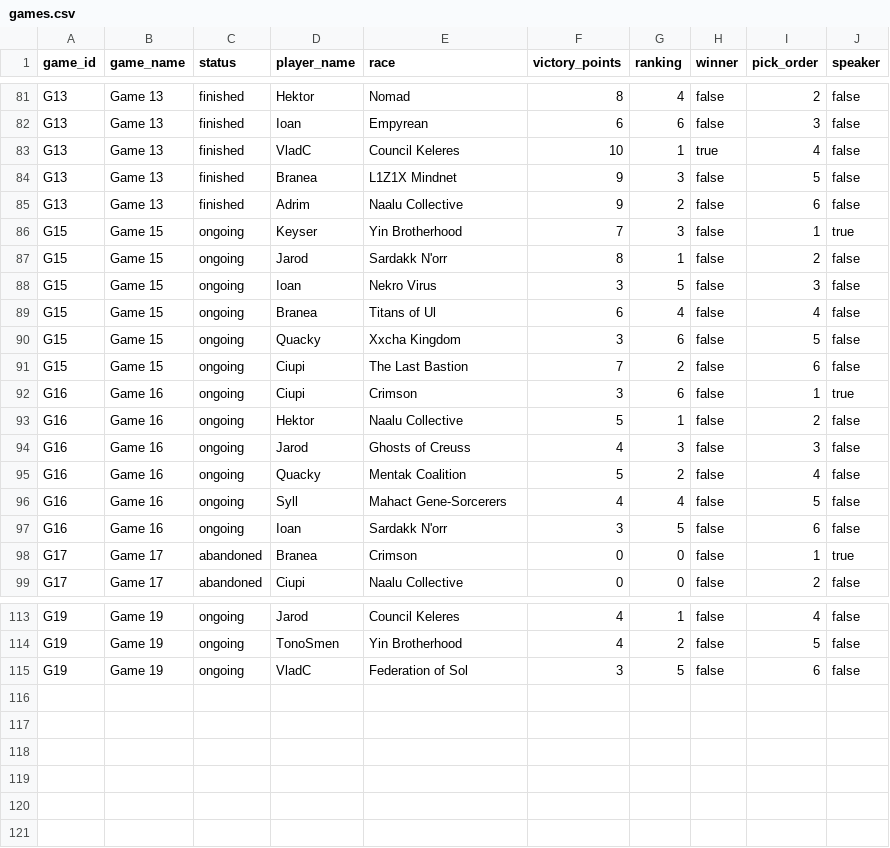
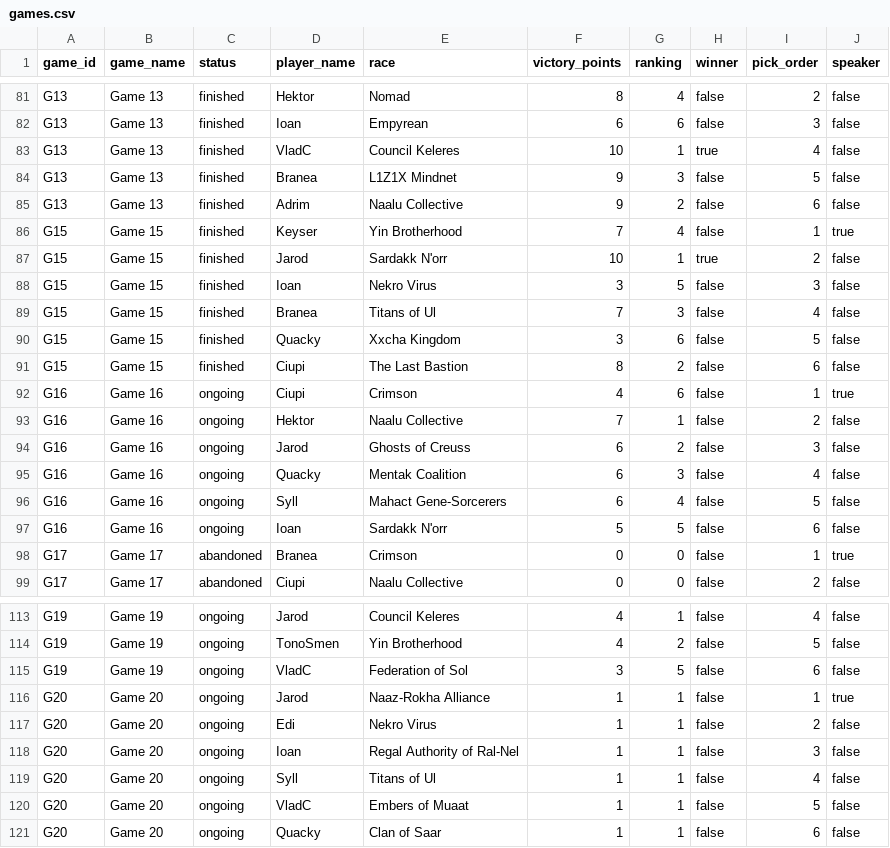
Before and after one commit to hansagif/ti4-reporter, a CSV file: data/games.csv, drawn as a sheet; only a part is shown, gaps mark what is left out.

Commit message:
Game 15 finished (Jarod wins), Game 16/19 updates, Game 20 new

```diff
--- a/data/games.csv
+++ b/data/games.csv
@@ -85,14 +85,14 @@ G13,Game 13,finished,Branea,L1Z1X Mindnet,9,3,false,5,false
 G13,Game 13,finished,Adrim,Naalu Collective,9,2,false,6,false
-G15,Game 15,ongoing,Keyser,Yin Brotherhood,7,3,false,1,true
-G15,Game 15,ongoing,Jarod,Sardakk N'orr,8,1,false,2,false
-G15,Game 15,ongoing,Ioan,Nekro Virus,3,5,false,3,false
-G15,Game 15,ongoing,Branea,Titans of Ul,6,4,false,4,false
-G15,Game 15,ongoing,Quacky,Xxcha Kingdom,3,6,false,5,false
-G15,Game 15,ongoing,Ciupi,The Last Bastion,7,2,false,6,false
-G16,Game 16,ongoing,Ciupi,Crimson,3,6,false,1,true
-G16,Game 16,ongoing,Hektor,Naalu Collective,5,1,false,2,false
-G16,Game 16,ongoing,Jarod,Ghosts of Creuss,4,3,false,3,false
-G16,Game 16,ongoing,Quacky,Mentak Coalition,5,2,false,4,false
-G16,Game 16,ongoing,Syll,Mahact Gene-Sorcerers,4,4,false,5,false
-G16,Game 16,ongoing,Ioan,Sardakk N'orr,3,5,false,6,false
+G15,Game 15,finished,Keyser,Yin Brotherhood,7,4,false,1,true
+G15,Game 15,finished,Jarod,Sardakk N'orr,10,1,true,2,false
+G15,Game 15,finished,Ioan,Nekro Virus,3,5,false,3,false
+G15,Game 15,finished,Branea,Titans of Ul,7,3,false,4,false
+G15,Game 15,finished,Quacky,Xxcha Kingdom,3,6,false,5,false
+G15,Game 15,finished,Ciupi,The Last Bastion,8,2,false,6,false
+G16,Game 16,ongoing,Ciupi,Crimson,4,6,false,1,true
+G16,Game 16,ongoing,Hektor,Naalu Collective,7,1,false,2,false
+G16,Game 16,ongoing,Jarod,Ghosts of Creuss,6,2,false,3,false
+G16,Game 16,ongoing,Quacky,Mentak Coalition,6,3,false,4,false
+G16,Game 16,ongoing,Syll,Mahact Gene-Sorcerers,6,4,false,5,false
+G16,Game 16,ongoing,Ioan,Sardakk N'orr,5,5,false,6,false
 G17,Game 17,abandoned,Branea,Crimson,0,0,false,1,true
@@ -115 +115,7 @@ G19,Game 19,ongoing,TonoSmen,Yin Brotherhood,4,2,false,5,false
 G19,Game 19,ongoing,VladC,Federation of Sol,3,5,false,6,false
+G20,Game 20,ongoing,Jarod,Naaz-Rokha Alliance,1,1,false,1,true
+G20,Game 20,ongoing,Edi,Nekro Virus,1,1,false,2,false
+G20,Game 20,ongoing,Ioan,Regal Authority of Ral-Nel,1,1,false,3,false
+G20,Game 20,ongoing,Syll,Titans of Ul,1,1,false,4,false
+G20,Game 20,ongoing,VladC,Embers of Muaat,1,1,false,5,false
+G20,Game 20,ongoing,Quacky,Clan of Saar,1,1,false,6,false
```
